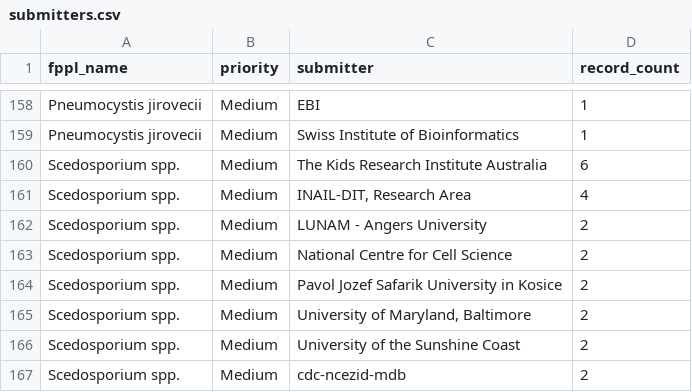
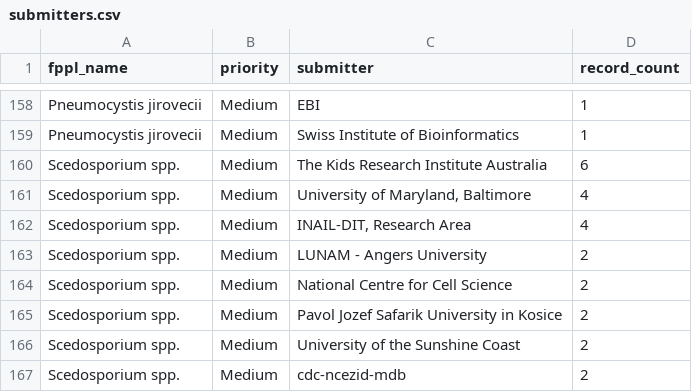
Before and after one commit to happykhan/fungiwatch, a CSV file: build/submitters.csv, drawn as a sheet; only a part is shown, gaps mark what is left out.

```diff
--- a/build/submitters.csv
+++ b/build/submitters.csv
@@ -160,2 +160,3 @@ Pneumocystis jirovecii,Medium,Swiss Institute of Bioinformatics,1
 Scedosporium spp.,Medium,The Kids Research Institute Australia,6
+Scedosporium spp.,Medium,"University of Maryland, Baltimore",4
 Scedosporium spp.,Medium,"INAIL-DIT, Research Area",4
@@ -164,3 +165,2 @@ Scedosporium spp.,Medium,National Centre for Cell Science,2
 Scedosporium spp.,Medium,Pavol Jozef Safarik University in Kosice,2
-Scedosporium spp.,Medium,"University of Maryland, Baltimore",2
 Scedosporium spp.,Medium,University of the Sunshine Coast,2
```
Also changed, not shown: build/host_categories.csv, build/submitter_categories.csv, 8 other files.
